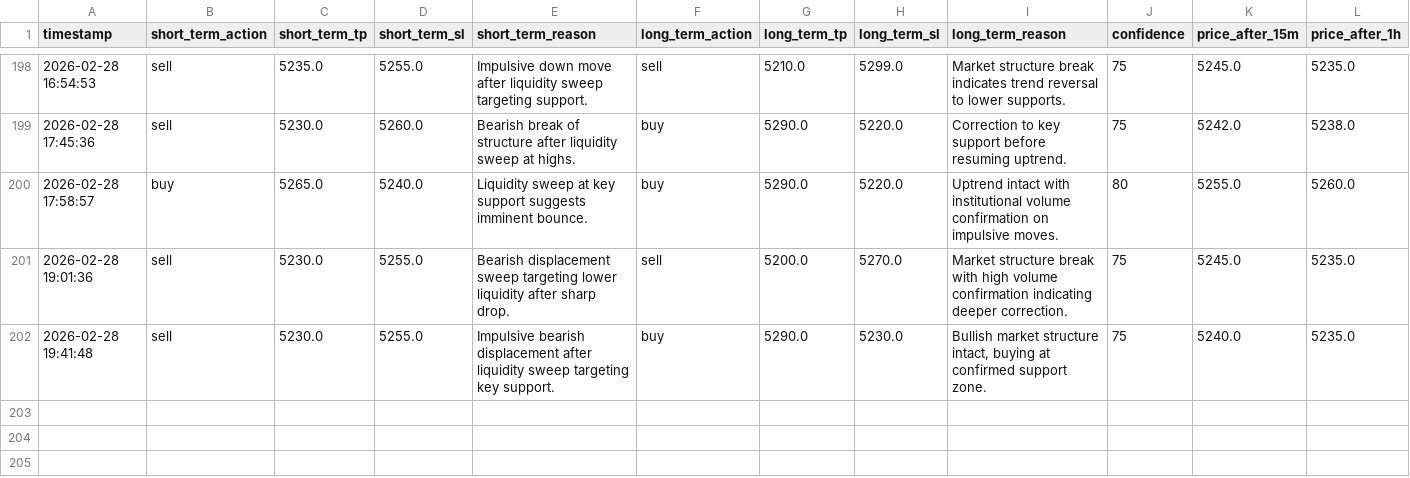
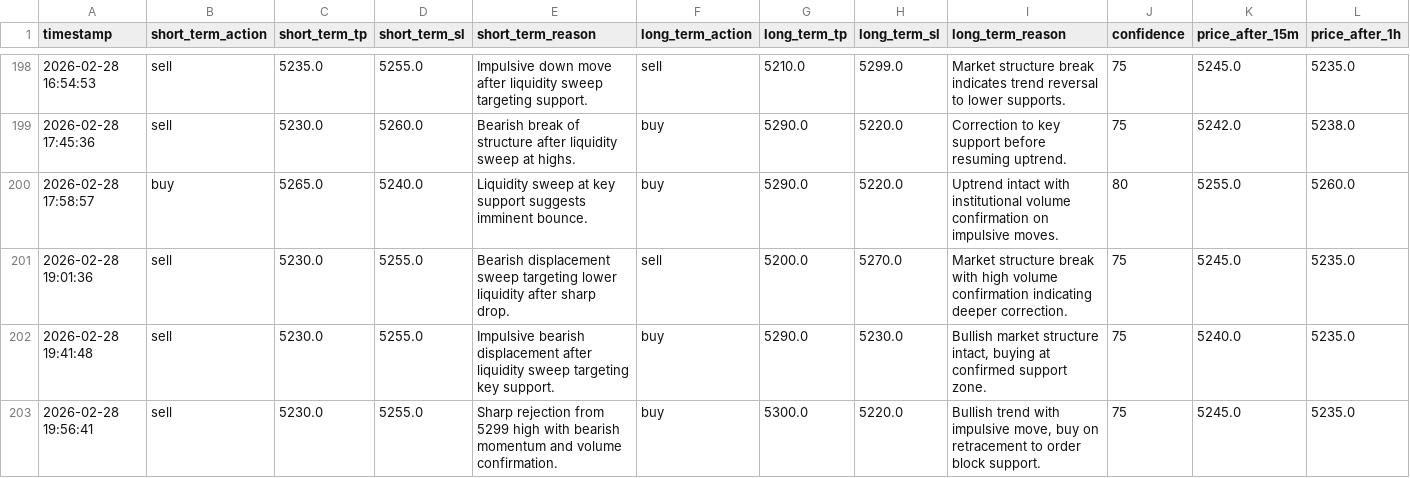
Before and after one commit to jjlabor832026-ui/ai-xau-signals, a CSV file: ai_signals.csv, drawn as a sheet; only a part is shown, gaps mark what is left out; rows hold the shown columns only; the diff names each change by its address in the sheet, - before the commit and + after, or states it on an @@ line.

```diff
--- a/ai_signals.csv
+++ b/ai_signals.csv
+row 203: 2026-02-28 19:56:41 | sell | 5230.0 | 5255.0 | Sharp rejection from 5299 high with bearish momentum and volume confirmation. | buy | 5300.0 | 5220.0 | Bullish trend with impulsive move, buy on retracement to order block support. | 75 | 5245.0 | 5235.0
```
